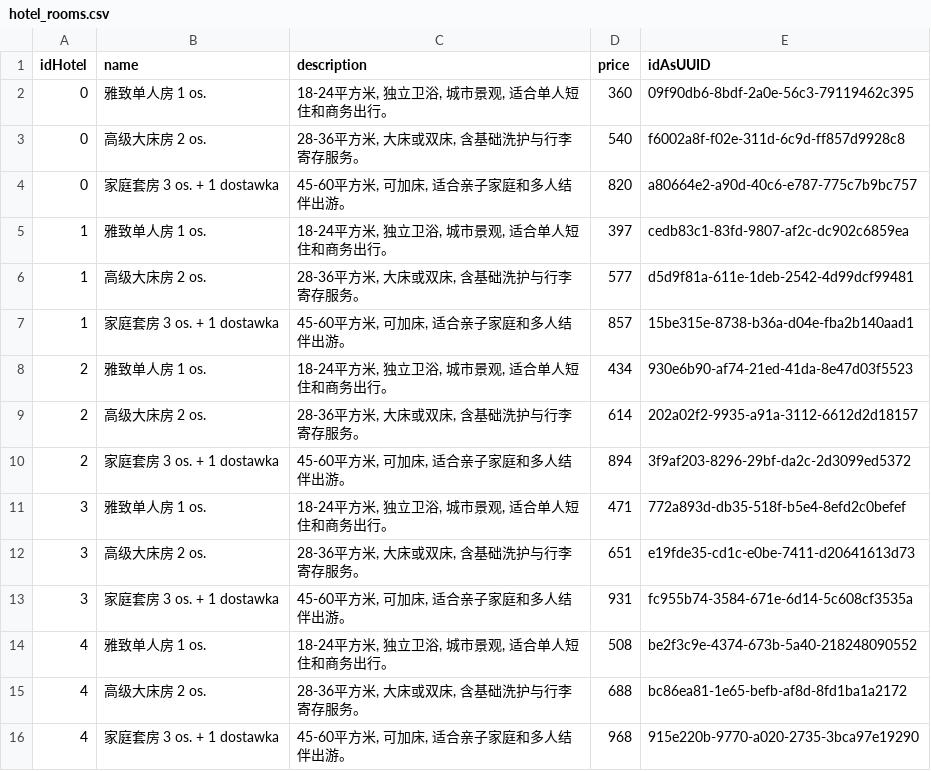
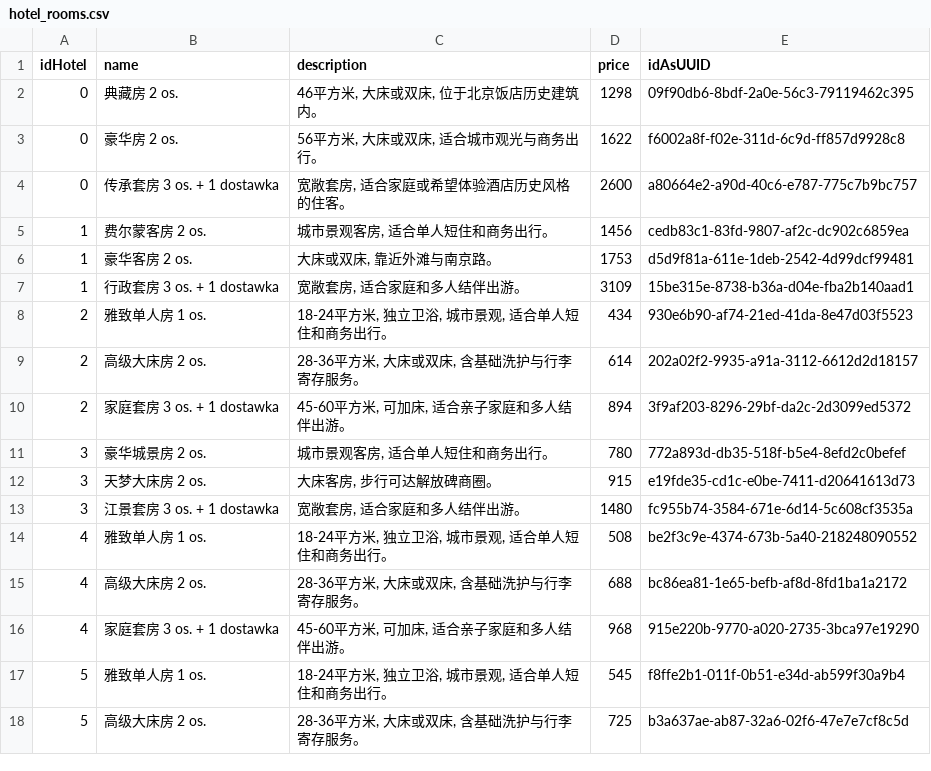
Before and after one commit to QzlabQ/TravelOn, a CSV file: travel-api/data-generator/src/main/resources/initData/hotel_rooms.csv, drawn as a sheet; only a part is shown; the shorter side is filled out with more unchanged rows; the diff covers the shown part only.

Commit message:
add ticket data

```diff
--- a/travel-api/data-generator/src/main/resources/initData/hotel_rooms.csv
+++ b/travel-api/data-generator/src/main/resources/initData/hotel_rooms.csv
@@ -1,8 +1,8 @@
 idHotel	name	description	price	idAsUUID
-0	雅致单人房 1 os.	18-24平方米, 独立卫浴, 城市景观, 适合单人短住和商务出行。	360	09f90db6-8bdf-2a0e-56c3-79119462c395
-0	高级大床房 2 os.	28-36平方米, 大床或双床, 含基础洗护与行李寄存服务。	540	f6002a8f-f02e-311d-6c9d-ff857d9928c8
-0	家庭套房 3 os. + 1 dostawka	45-60平方米, 可加床, 适合亲子家庭和多人结伴出游。	820	a80664e2-a90d-40c6-e787-775c7b9bc757
-1	雅致单人房 1 os.	18-24平方米, 独立卫浴, 城市景观, 适合单人短住和商务出行。	397	cedb83c1-83fd-9807-af2c-dc902c6859ea
-1	高级大床房 2 os.	28-36平方米, 大床或双床, 含基础洗护与行李寄存服务。	577	d5d9f81a-611e-1deb-2542-4d99dcf99481
-1	家庭套房 3 os. + 1 dostawka	45-60平方米, 可加床, 适合亲子家庭和多人结伴出游。	857	15be315e-8738-b36a-d04e-fba2b140aad1
+0	典藏房 2 os.	46平方米, 大床或双床, 位于北京饭店历史建筑内。	1298	09f90db6-8bdf-2a0e-56c3-79119462c395
+0	豪华房 2 os.	56平方米, 大床或双床, 适合城市观光与商务出行。	1622	f6002a8f-f02e-311d-6c9d-ff857d9928c8
+0	传承套房 3 os. + 1 dostawka	宽敞套房, 适合家庭或希望体验酒店历史风格的住客。	2600	a80664e2-a90d-40c6-e787-775c7b9bc757
+1	费尔蒙客房 2 os.	城市景观客房, 适合单人短住和商务出行。	1456	cedb83c1-83fd-9807-af2c-dc902c6859ea
+1	豪华客房 2 os.	大床或双床, 靠近外滩与南京路。	1753	d5d9f81a-611e-1deb-2542-4d99dcf99481
+1	行政套房 3 os. + 1 dostawka	宽敞套房, 适合家庭和多人结伴出游。	3109	15be315e-8738-b36a-d04e-fba2b140aad1
 2	雅致单人房 1 os.	18-24平方米, 独立卫浴, 城市景观, 适合单人短住和商务出行。	434	930e6b90-af74-21ed-41da-8e47d03f5523
@@ -10,5 +10,5 @@ idHotel	name	description	price	idAsUUID
 2	家庭套房 3 os. + 1 dostawka	45-60平方米, 可加床, 适合亲子家庭和多人结伴出游。	894	3f9af203-8296-29bf-da2c-2d3099ed5372
-3	雅致单人房 1 os.	18-24平方米, 独立卫浴, 城市景观, 适合单人短住和商务出行。	471	772a893d-db35-518f-b5e4-8efd2c0befef
-3	高级大床房 2 os.	28-36平方米, 大床或双床, 含基础洗护与行李寄存服务。	651	e19fde35-cd1c-e0be-7411-d20641613d73
-3	家庭套房 3 os. + 1 dostawka	45-60平方米, 可加床, 适合亲子家庭和多人结伴出游。	931	fc955b74-3584-671e-6d14-5c608cf3535a
+3	豪华城景房 2 os.	城市景观客房, 适合单人短住和商务出行。	780	772a893d-db35-518f-b5e4-8efd2c0befef
+3	天梦大床房 2 os.	大床客房, 步行可达解放碑商圈。	915	e19fde35-cd1c-e0be-7411-d20641613d73
+3	江景套房 3 os. + 1 dostawka	宽敞套房, 适合家庭和多人结伴出游。	1480	fc955b74-3584-671e-6d14-5c608cf3535a
 4	雅致单人房 1 os.	18-24平方米, 独立卫浴, 城市景观, 适合单人短住和商务出行。	508	be2f3c9e-4374-673b-5a40-218248090552
```
Also changed, not shown: 58 edited cells elsewhere in this file, travel-api/data-generator/src/main/resources/initData/hotels.csv, travel-api/hotel-service/src/main/resources/initData/hotel_rooms.csv, 18 other files.
